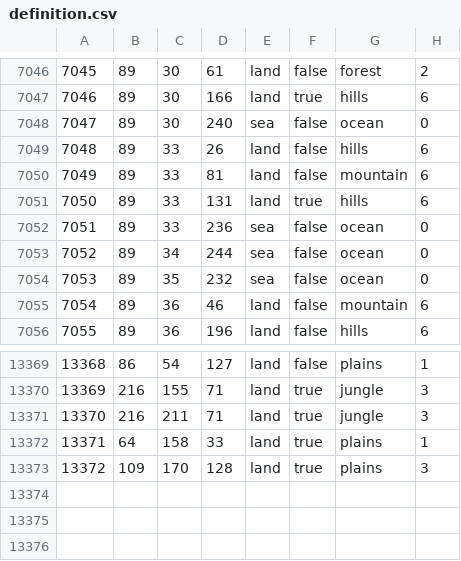
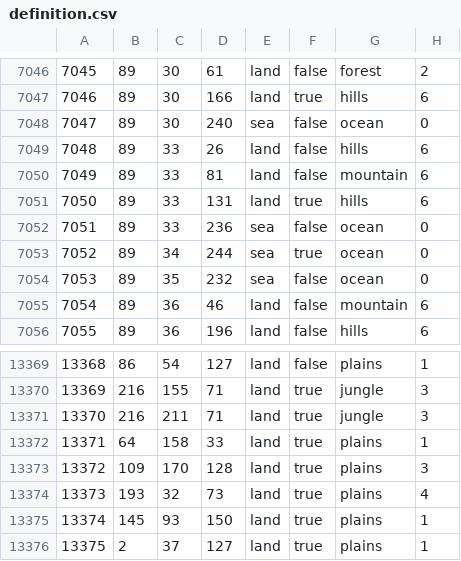
Before and after one commit to EranShadhan/Kaisertum-RH, a CSV file: map/definition.csv, drawn as a sheet; only a part is shown, gaps mark what is left out.

```diff
--- a/map/definition.csv
+++ b/map/definition.csv
@@ -7052,3 +7052,3 @@
 7051;89;33;236;sea;false;ocean;0
-7052;89;34;244;sea;false;ocean;0
+7052;89;34;244;sea;true;ocean;0
 7053;89;35;232;sea;false;ocean;0
@@ -13373 +13373,4 @@
 13372;109;170;128;land;true;plains;3
+13373;193;32;73;land;true;plains;4
+13374;145;93;150;land;true;plains;1
+13375;2;37;127;land;true;plains;1
```
Also changed, not shown: 27 other files.
